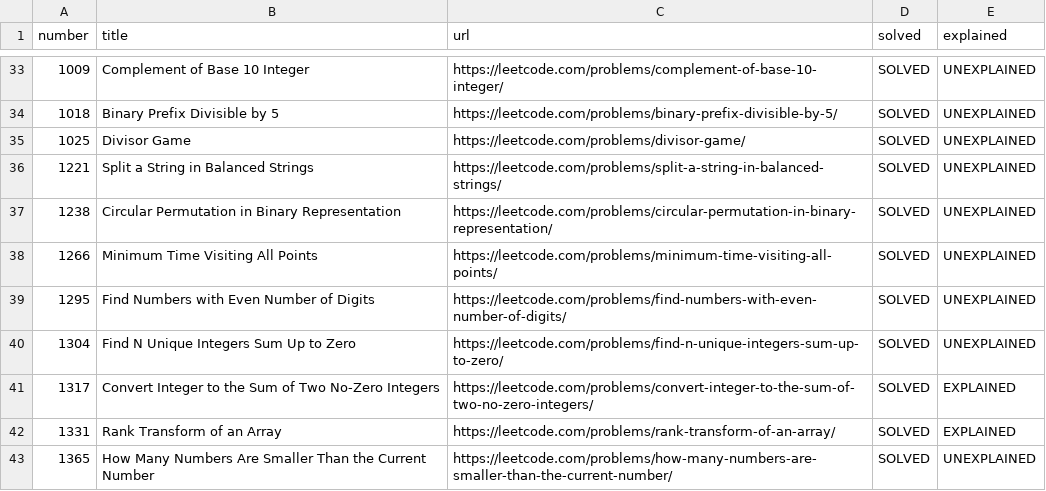
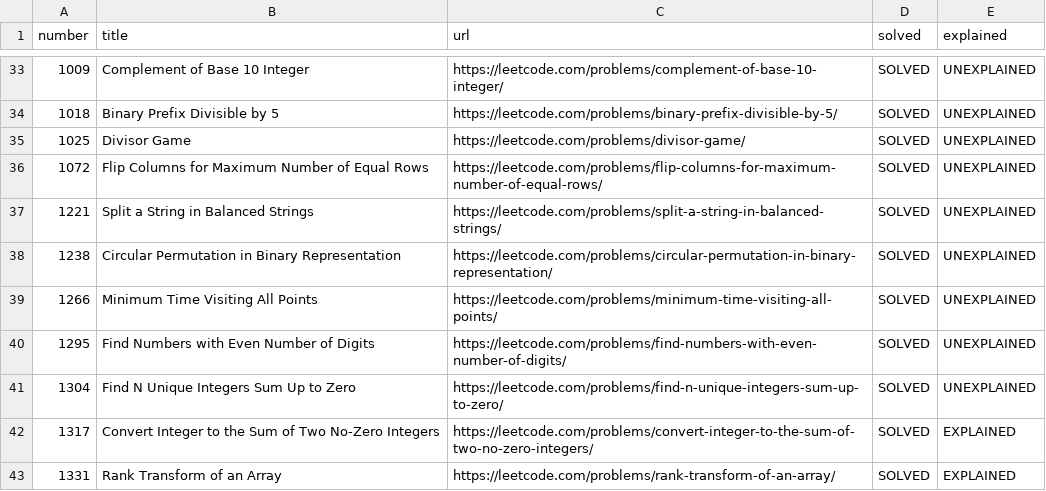
Before and after one commit to PratyushBalaji/One-Line-Leets, a CSV file: table.csv, drawn as a sheet; only a part is shown, gaps mark what is left out; the shorter side is filled out with more unchanged rows; the diff names each change by its address in the sheet, - before the commit and + after, or states it on an @@ line.

Commit message:
table: update 1072

```diff
--- a/table.csv
+++ b/table.csv
+row 36: 1072 | Flip Columns for Maximum Number of Equal Rows | https://leetcode.com/problems/flip-columns-for-maximum-number-of-equal-rows/ | SOLVED | UNEXPLAINED
```
Also changed, not shown: 1 other file.
